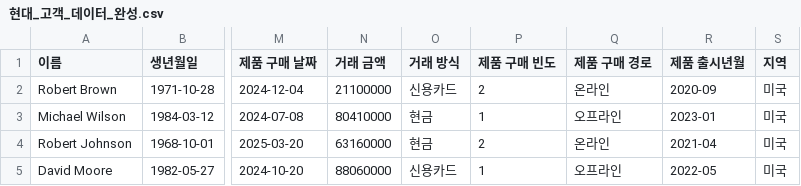
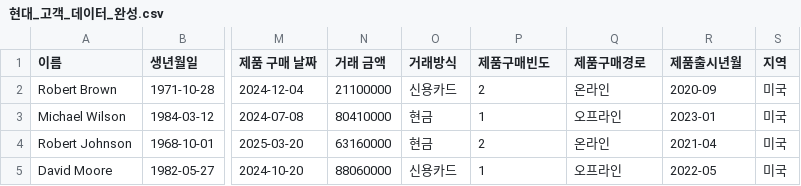
Before and after one commit to Coding-Supremacy/back_office-main, a CSV file: data/현대_고객_데이터_완성.csv, drawn as a sheet; only a part is shown, gaps mark what is left out; the diff names each change by its address in the sheet, - before the commit and + after, or states it on an @@ line.

```diff
--- a/data/현대_고객_데이터_완성.csv
+++ b/data/현대_고객_데이터_완성.csv
-O1: 거래 방식
+O1: 거래방식
-P1: 제품 구매 빈도
+P1: 제품구매빈도
-Q1: 제품 구매 경로
+Q1: 제품구매경로
-R1: 제품 출시년월
+R1: 제품출시년월
```
Also changed, not shown: data/기아_고객_데이터_완성.csv, 2 other files.
